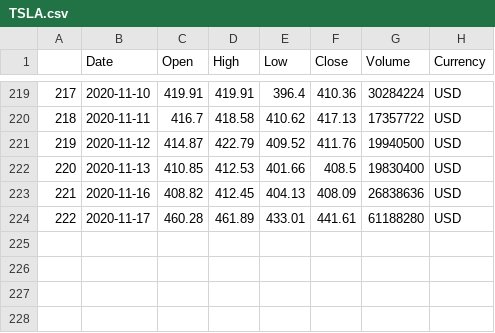
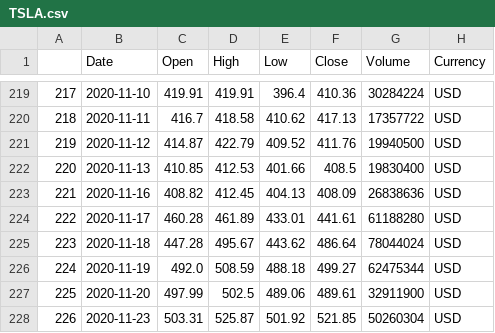
Before and after one commit to justinboggs/finance, a CSV file: data/stocks/TSLA.csv, drawn as a sheet; only a part is shown, gaps mark what is left out.

```diff
--- a/data/stocks/TSLA.csv
+++ b/data/stocks/TSLA.csv
@@ -224 +224,5 @@
 222,2020-11-17,460.28,461.89,433.01,441.61,61188280,USD
+223,2020-11-18,447.28,495.67,443.62,486.64,78044024,USD
+224,2020-11-19,492.0,508.59,488.18,499.27,62475344,USD
+225,2020-11-20,497.99,502.5,489.06,489.61,32911900,USD
+226,2020-11-23,503.31,525.87,501.92,521.85,50260304,USD
```
Also changed, not shown: 4 other files.
